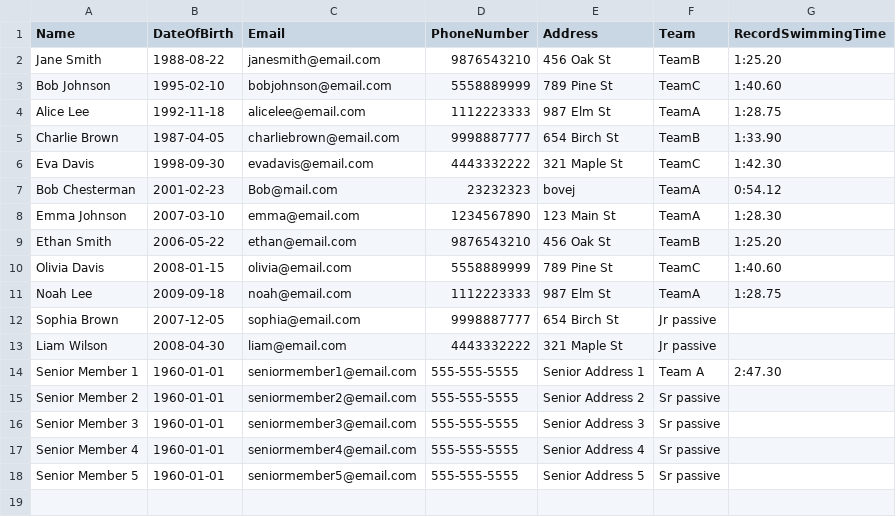
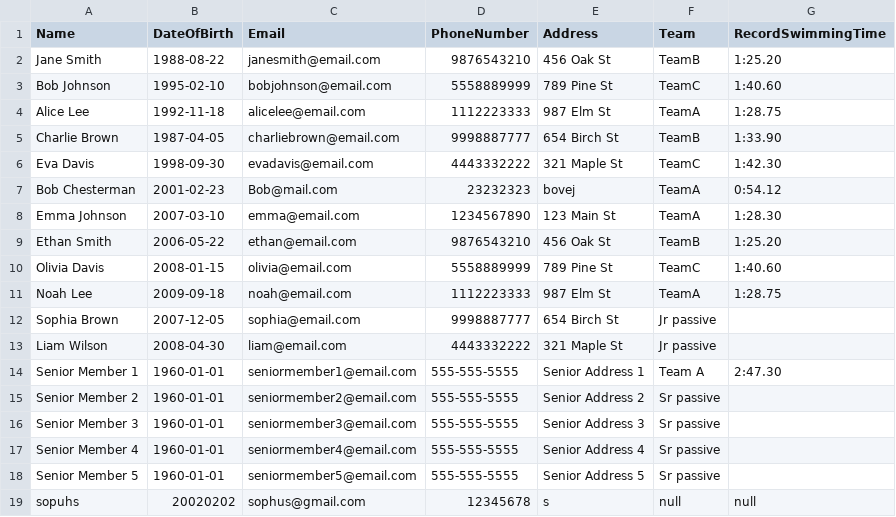
Before and after one commit to Driconaari/DelfinEndelig, a CSV file: club_members.csv, drawn as a sheet.

```diff
--- a/club_members.csv
+++ b/club_members.csv
@@ -18 +18,2 @@ Senior Member 4,1960-01-01,seniormember4@email.com,555-555-5555,Senior Address 4
 Senior Member 5,1960-01-01,seniormember5@email.com,555-555-5555,Senior Address 5,Sr passive,
+sopuhs,20020202,sophus@gmail.com,12345678,s,null,null
```
Also changed, not shown: 3 other files.
